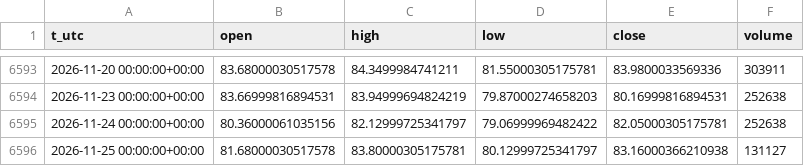
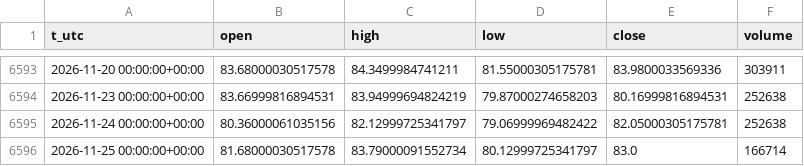
Before and after one commit to egedogann/piyasa-veri, a CSV file: data/d1/CL_F.csv, drawn as a sheet; only a part is shown, gaps mark what is left out.

```diff
--- a/data/d1/CL_F.csv
+++ b/data/d1/CL_F.csv
@@ -6595,2 +6595,2 @@ t_utc,open,high,low,close,volume
 2026-11-24 00:00:00+00:00,80.36000061035156,82.12999725341797,79.06999969482422,82.05000305175781,252638
-2026-11-25 00:00:00+00:00,81.68000030517578,83.80000305175781,80.12999725341797,83.16000366210938,131127
+2026-11-25 00:00:00+00:00,81.68000030517578,83.79000091552734,80.12999725341797,83.0,166714
```
Also changed, not shown: data/d1/GOOGL.csv, data/d1/IDX_HSI.csv, 43 other files.
